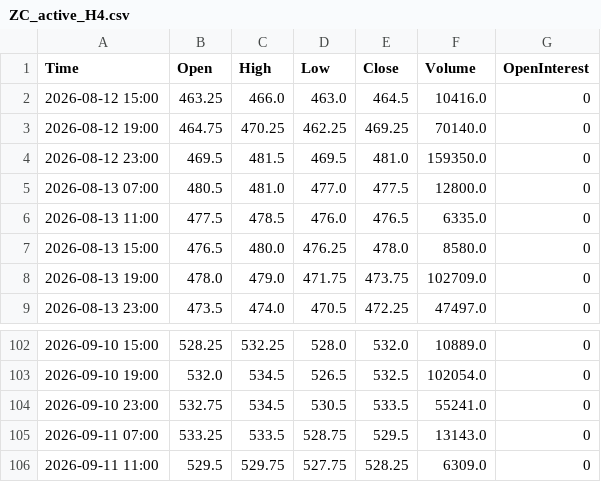
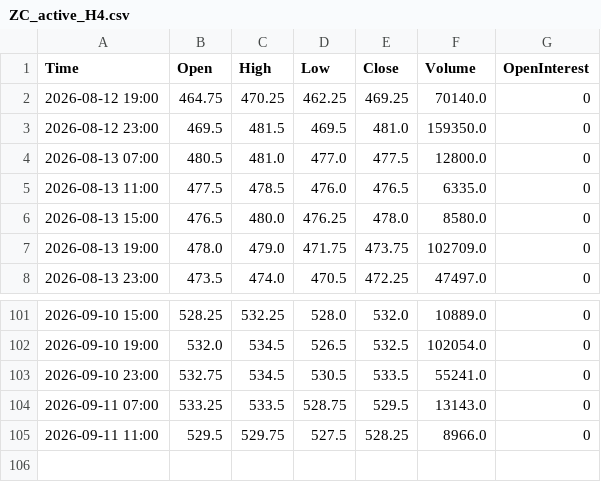
Before and after one commit to Thang-Cbot/dashboard, a CSV file: Data/output/ZC_active_H4.csv, drawn as a sheet; only a part is shown, gaps mark what is left out.

```diff
--- a/Data/output/ZC_active_H4.csv
+++ b/Data/output/ZC_active_H4.csv
@@ -1,3 +1,2 @@
 Time,Open,High,Low,Close,Volume,OpenInterest
-2026-08-12 15:00,463.25,466.0,463.0,464.5,10416.0,0
 2026-08-12 19:00,464.75,470.25,462.25,469.25,70140.0,0
@@ -105,2 +104,2 @@ Time,Open,High,Low,Close,Volume,OpenInterest
 2026-09-11 07:00,533.25,533.5,528.75,529.5,13143.0,0
-2026-09-11 11:00,529.5,529.75,527.75,528.25,6309.0,0
+2026-09-11 11:00,529.5,529.75,527.5,528.25,8966.0,0
```
Also changed, not shown: Data/output/ZW_active_H4.csv, 3 other files.
